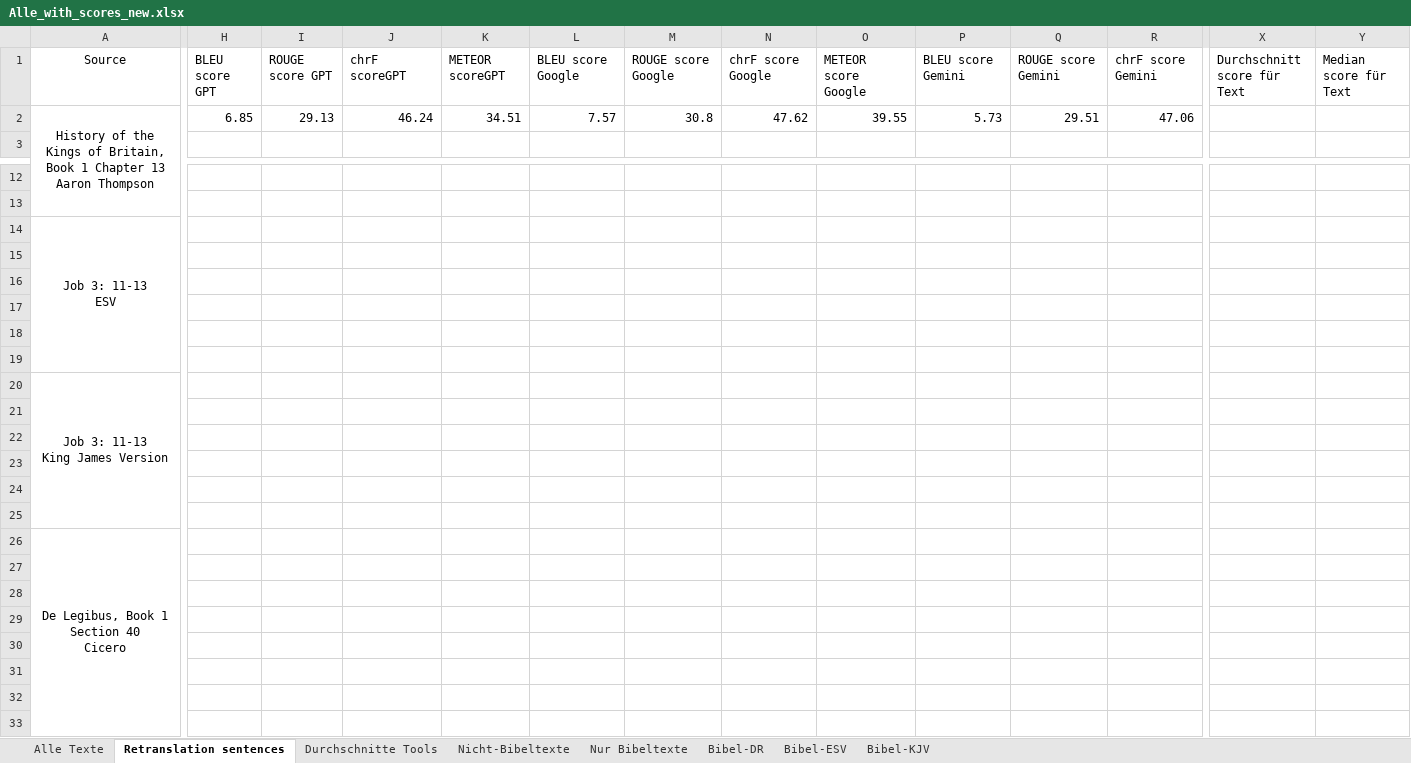
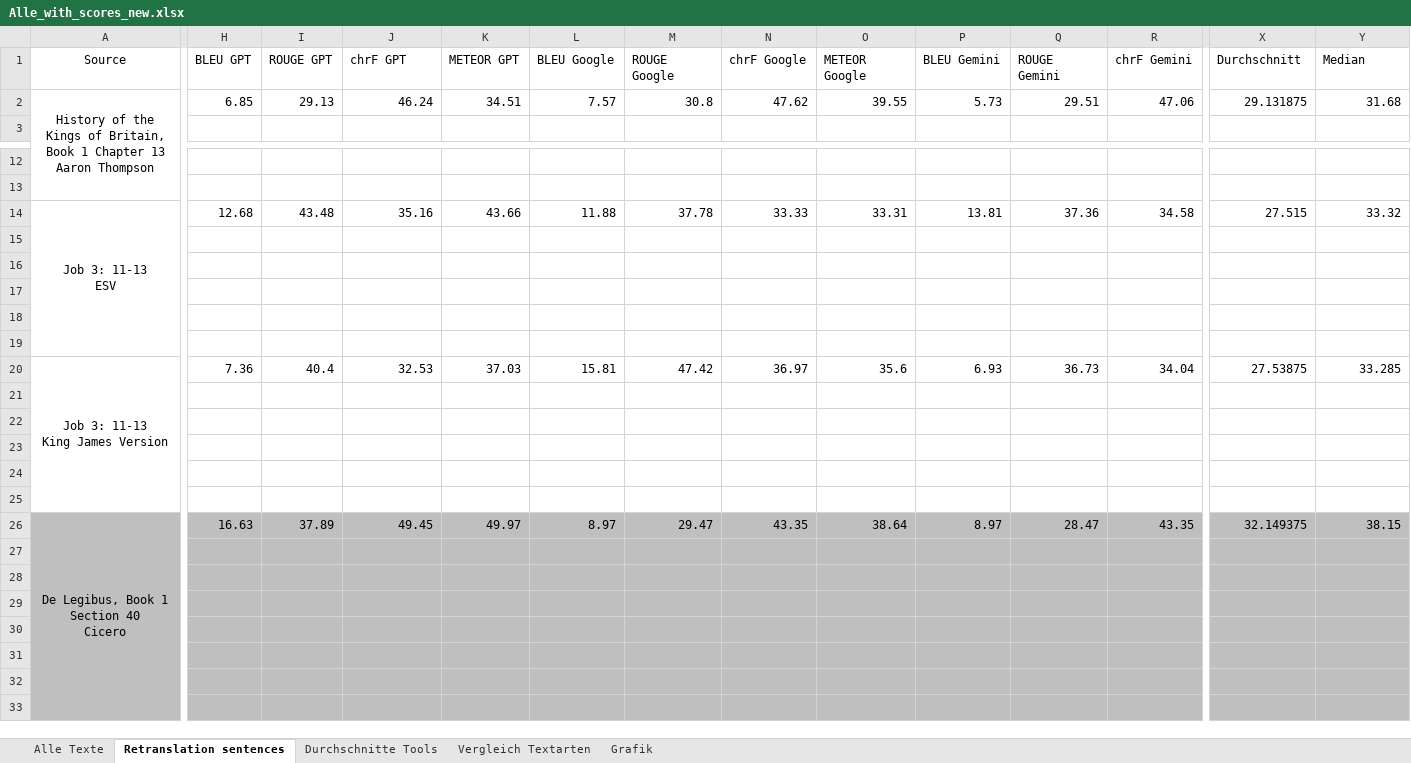
Before and after one commit to erscheckend/AI-DH, an Excel workbook: Data/Alle_with_scores_new.xlsx, sheet Retranslation sentences, drawn as a sheet; only a part is shown, gaps mark what is left out; values as stored, in another font and other column widths than the file's, no borders; removed rows and columns are numbered as before the commit, all else as after; rows hold the shown columns only; ↵ is a line break in a cell; the diff covers the shown part only; the diff names each change by its address in the sheet, - before the commit and + after, or states it on an @@ line.

```diff
--- a/Data/Alle_with_scores_new.xlsx (sheet Retranslation sentences)
+++ b/Data/Alle_with_scores_new.xlsx (sheet Retranslation sentences)
-sheet tab: Nicht-Bibeltexte
+sheet tab: Vergleich Textarten
-sheet tab: Nur Bibeltexte
-sheet tab: Bibel-DR
-sheet tab: Bibel-ESV
-sheet tab: Bibel-KJV
+sheet tab: Grafik
-H1: BLEU score GPT
+H1: BLEU GPT
-I1: ROUGE score GPT
+I1: ROUGE GPT
-J1: chrF scoreGPT
+J1: chrF GPT
-K1: METEOR scoreGPT
+K1: METEOR GPT
-L1: BLEU score Google
+L1: BLEU Google
-M1: ROUGE score Google
+M1: ROUGE Google
-N1: chrF score Google
+N1: chrF Google
-O1: METEOR score Google
+O1: METEOR Google
-P1: BLEU score Gemini
+P1: BLEU Gemini
-Q1: ROUGE score Gemini
+Q1: ROUGE Gemini
-R1: chrF score Gemini
+R1: chrF Gemini
-X1: Durchschnitt score für Text
+X1: Durchschnitt
-Y1: Median score für Text
+Y1: Median
-X2 (Durchschnitt): (empty)
+X2 (Durchschnitt): 29.131875
-Y2 (Median): (empty)
+Y2 (Median): 31.68
-row 14: Job 3: 11-13 ↵ ESV
+row 14: Job 3: 11-13 ↵ ESV | 12.68 | 43.48 | 35.16 | 43.66 | 11.88 | 37.78 | 33.33 | 33.31 | 13.81 | 37.36 | 34.58 | 27.515 | 33.32
-row 20: Job 3: 11-13 ↵ King James Version
+row 20: Job 3: 11-13 ↵ King James Version | 7.36 | 40.4 | 32.53 | 37.03 | 15.81 | 47.42 | 36.97 | 35.6 | 6.93 | 36.73 | 34.04 | 27.53875 | 33.285
-row 26: De Legibus, Book 1 Section 40 ↵ Cicero
+row 26: De Legibus, Book 1 Section 40 ↵ Cicero | 16.63 | 37.89 | 49.45 | 49.97 | 8.97 | 29.47 | 43.35 | 38.64 | 8.97 | 28.47 | 43.35 | 32.149375 | 38.15
-A27:Y33 fill: none
+A27:Y33 fill: #BFBFBF
```
Also changed, not shown: 5 edited cells and cell formats elsewhere in this sheet, sheet Vergleich Textarten, sheet Alle Texte, sheet Durchschnitte Tools, formulas that keep their value, charts or pictures.
